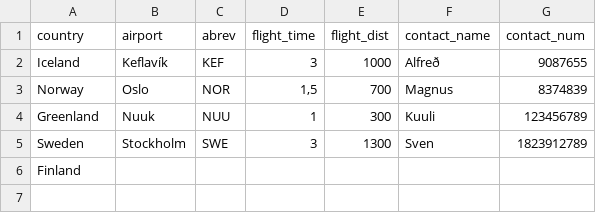
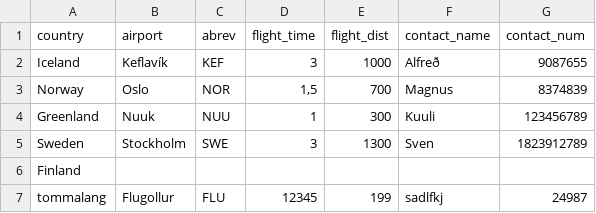
Before and after one commit to UlfurOrn/VerklegtNam1, a CSV file: CSVFolder/destinations.csv, drawn as a sheet; the diff names each change by its address in the sheet, - before the commit and + after, or states it on an @@ line.

```diff
--- a/CSVFolder/destinations.csv
+++ b/CSVFolder/destinations.csv
+row 7: tommalang | Flugollur | FLU | 12345 | 199 | sadlfkj | 24987
```
Also changed, not shown: 6 other files.
